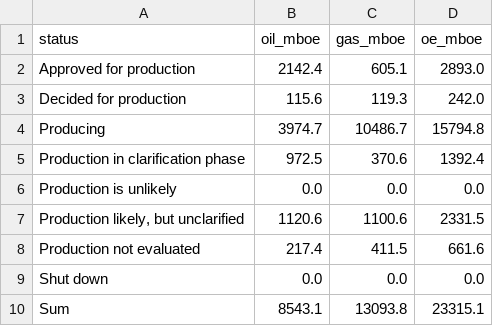
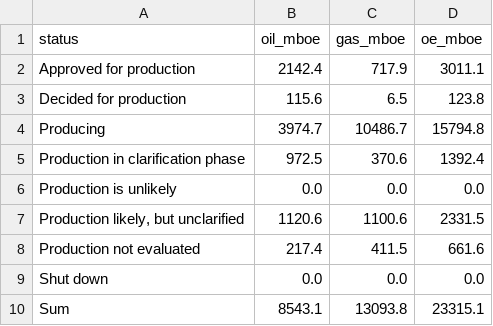
Before and after one commit to ivarref/ncs-overview, a CSV file: data/resources/reserves_and_resources_mboe.csv, drawn as a sheet.

```diff
--- a/data/resources/reserves_and_resources_mboe.csv
+++ b/data/resources/reserves_and_resources_mboe.csv
@@ -1,4 +1,4 @@
 status,oil_mboe,gas_mboe,oe_mboe
-"Approved for production",2142.4,605.1,2893.0
-"Decided for production",115.6,119.3,242.0
+"Approved for production",2142.4,717.9,3011.1
+"Decided for production",115.6,6.5,123.8
 "Producing",3974.7,10486.7,15794.8
```
Also changed, not shown: data/region/resources_reserves North sea mboe.csv, data/region/resources_reserves Norwegian sea mboe.csv, 9 other files.
